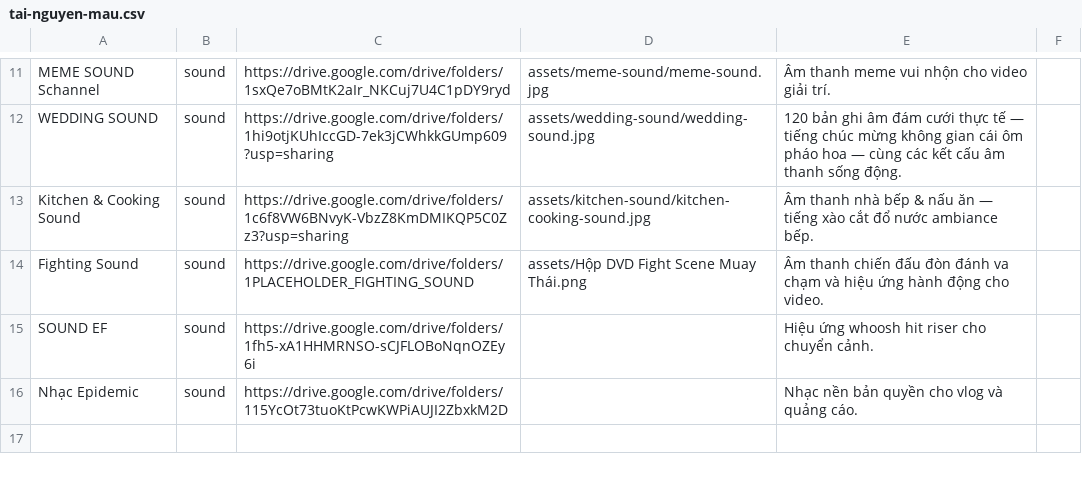
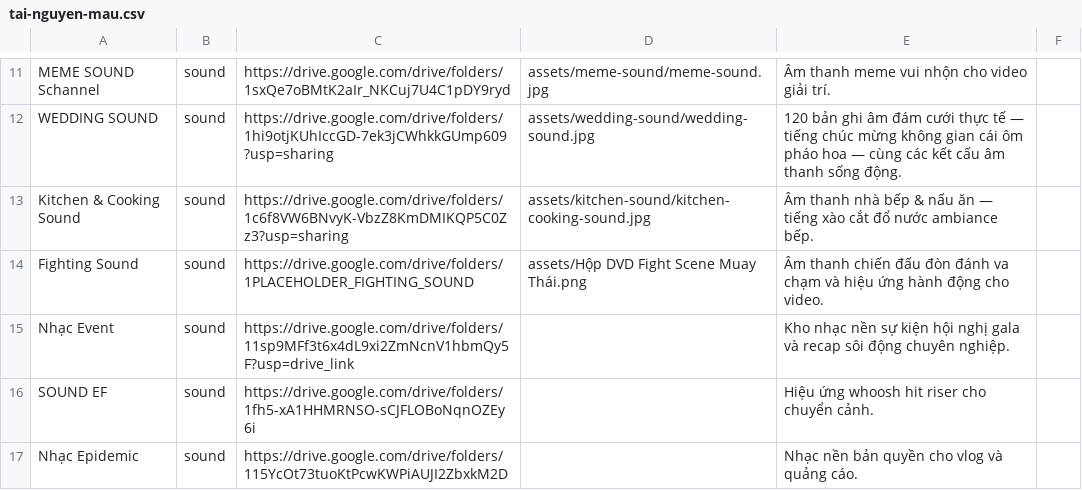
Before and after one commit to Nhamxuangiap/XuanGiapMedia, a CSV file: tai-nguyen-mau.csv, drawn as a sheet; only a part is shown, gaps mark what is left out; the shorter side is filled out with more unchanged rows.

Commit message:
Thêm thẻ Nhạc Event trong mục Âm thanh

```diff
--- a/tai-nguyen-mau.csv
+++ b/tai-nguyen-mau.csv
@@ -14,2 +14,3 @@ Kitchen & Cooking Sound,sound,https://drive.google.com/drive/folders/1c6f8VW6BNv
 Fighting Sound,sound,https://drive.google.com/drive/folders/1PLACEHOLDER_FIGHTING_SOUND,assets/Hộp DVD Fight Scene Muay Thái.png,Âm thanh chiến đấu đòn đánh va chạm và hiệu ứng hành động cho video.
+Nhạc Event,sound,https://drive.google.com/drive/folders/11sp9MFf3t6x4dL9xi2ZmNcnV1hbmQy5F?usp=drive_link,,Kho nhạc nền sự kiện hội nghị gala và recap sôi động chuyên nghiệp.
 SOUND EF,sound,https://drive.google.com/drive/folders/1fh5-xA1HHMRNSO-sCJFLOBoNqnOZEy6i,,Hiệu ứng whoosh hit riser cho chuyển cảnh.
```
Also changed, not shown: 1 other file.
